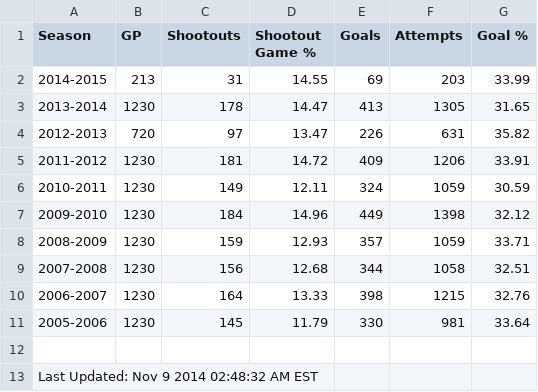
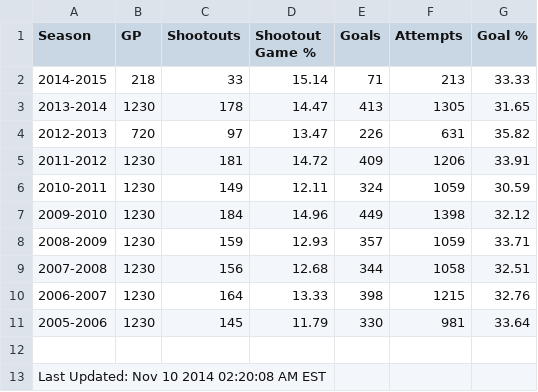
Before and after one commit to pyreking/Shootout, a CSV file: summary/current.csv, drawn as a sheet.

```diff
--- a/summary/current.csv
+++ b/summary/current.csv
@@ -1,3 +1,3 @@
 Season|GP|Shootouts|Shootout Game %|Goals|Attempts|Goal %
-2014-2015|213|31|14.55|69|203|33.99
+2014-2015|218|33|15.14|71|213|33.33
 2013-2014|1230|178|14.47|413|1305|31.65
@@ -12,2 +12,2 @@ Season|GP|Shootouts|Shootout Game %|Goals|Attempts|Goal %
 
-Last Updated: Nov 9 2014 02:48:32 AM EST
+Last Updated: Nov 10 2014 02:20:08 AM EST
```
Also changed, not shown: shots/shots.csv, summary/change_log.csv, 5 other files.
